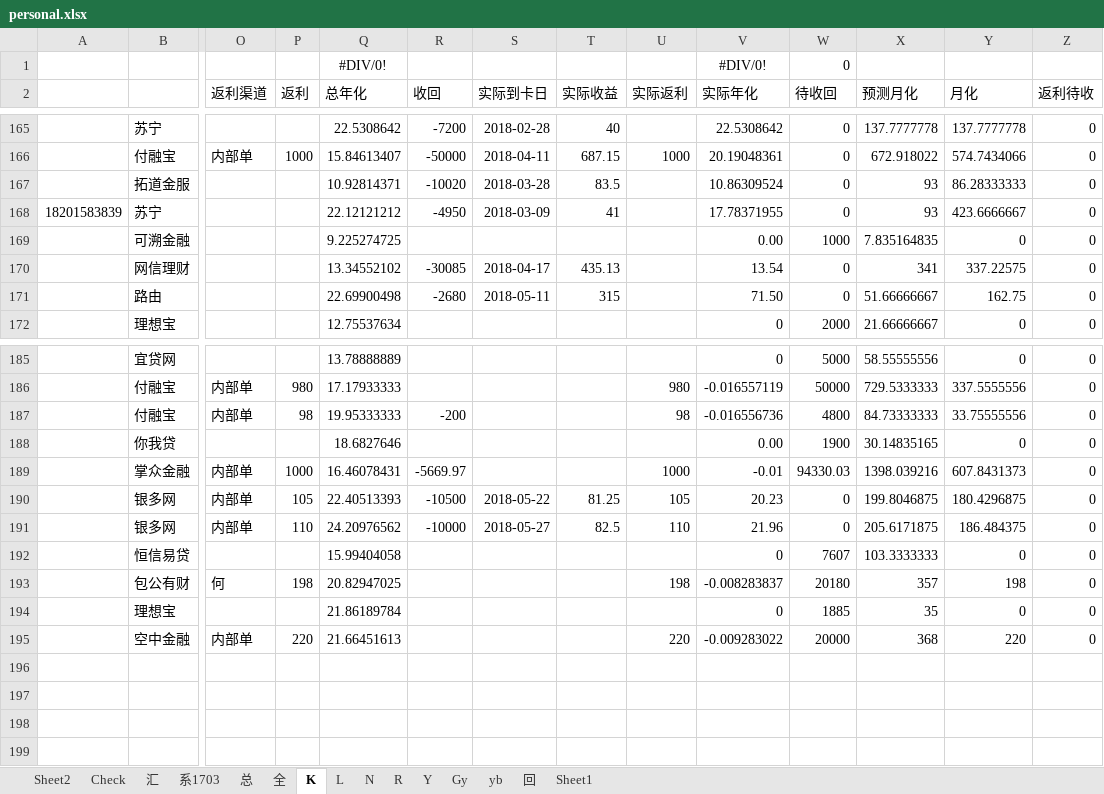
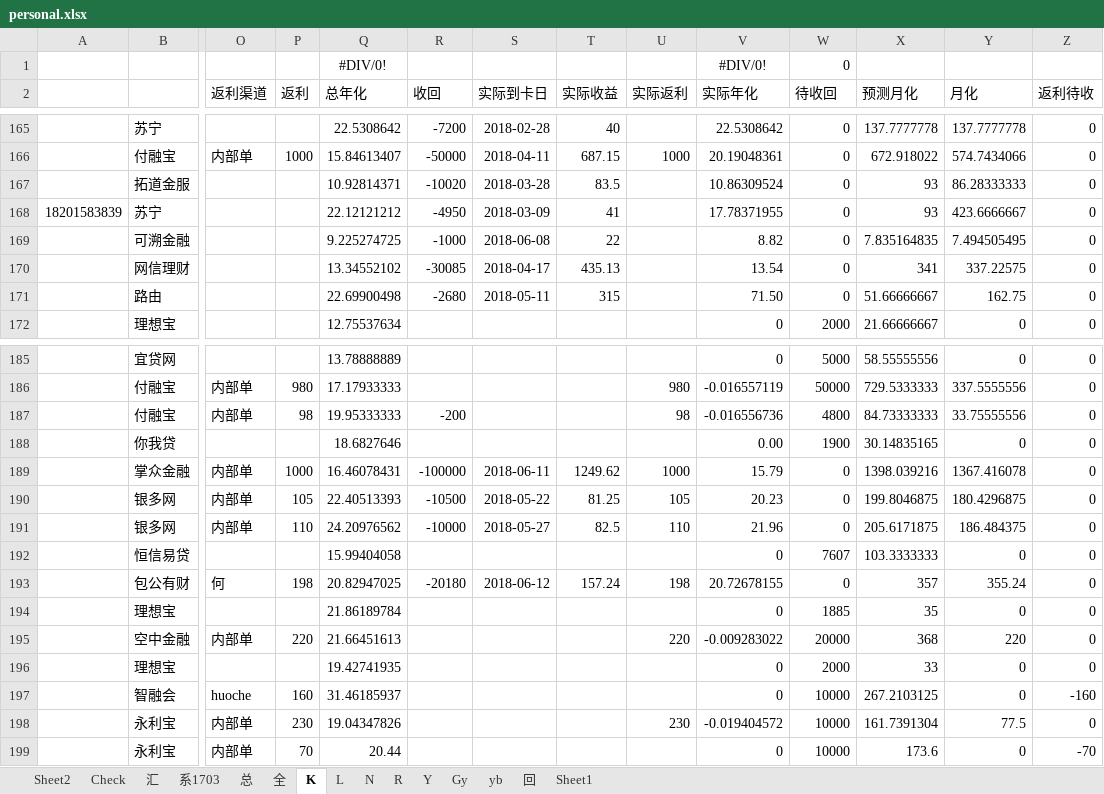
Before and after one commit to Kingva/minibondforstaging, an Excel workbook: aptop/personal.xlsx, sheet K, drawn as a sheet; only a part is shown, gaps mark what is left out; values as stored, in another font and other column widths than the file's, no borders; conditional formats not drawn; rows hold the shown columns only; the diff names each change by its address in the sheet, - before the commit and + after, or states it on an @@ line.

```diff
--- a/aptop/personal.xlsx (sheet K)
+++ b/aptop/personal.xlsx (sheet K)
-R169 (收回): (empty)
+R169 (收回): -1000
-S169 (实际到卡日): (empty)
+S169 (实际到卡日): 2018-06-08
-T169 (实际收益): (empty)
+T169 (实际收益): 22
-V169 (实际年化): 0.00
+V169 (实际年化): 8.82
-W169 (待收回): 1000
+W169 (待收回): 0
-Y169 (月化): 0
+Y169 (月化): 7.494505495
-R189 (收回): -5669.97
+R189 (收回): -100000
-S189 (实际到卡日): (empty)
+S189 (实际到卡日): 2018-06-11
-T189 (实际收益): (empty)
+T189 (实际收益): 1249.62
-V189 (实际年化): -0.01
+V189 (实际年化): 15.79
-W189 (待收回): 94330.03
+W189 (待收回): 0
-Y189 (月化): 607.8431373
+Y189 (月化): 1367.416078
-R193 (收回): (empty)
+R193 (收回): -20180
-S193 (实际到卡日): (empty)
+S193 (实际到卡日): 2018-06-12
-T193 (实际收益): (empty)
+T193 (实际收益): 157.24
-V193 (实际年化): -0.008283837
+V193 (实际年化): 20.72678155
-W193 (待收回): 20180
+W193 (待收回): 0
-Y193 (月化): 198
+Y193 (月化): 355.24
+row 196:  | 理想宝 |  |  | 19.42741935 |  |  |  |  | 0 | 2000 | 33 | 0 | 0
+row 197:  | 智融会 | huoche | 160 | 31.46185937 |  |  |  |  | 0 | 10000 | 267.2103125 | 0 | -160
+row 198:  | 永利宝 | 内部单 | 230 | 19.04347826 |  |  |  | 230 | -0.019404572 | 10000 | 161.7391304 | 77.5 | 0
+row 199:  | 永利宝 | 内部单 | 70 | 20.44 |  |  |  |  | 0 | 10000 | 173.6 | 0 | -70
```
Also changed, not shown: sheet 总, sheet Sheet2, sheet R, sheet 汇, sheet N, sheet L, 4 more sheets, crawler/contentxls/content sl q.xlsx, crawler/contentxls/content.xlsx, 3 other files.
